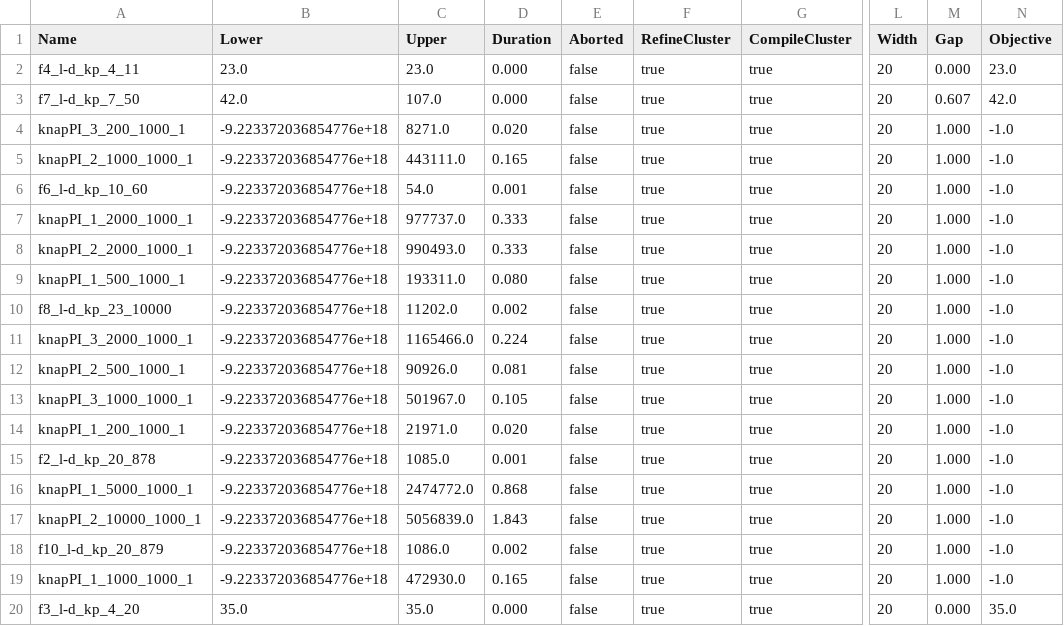
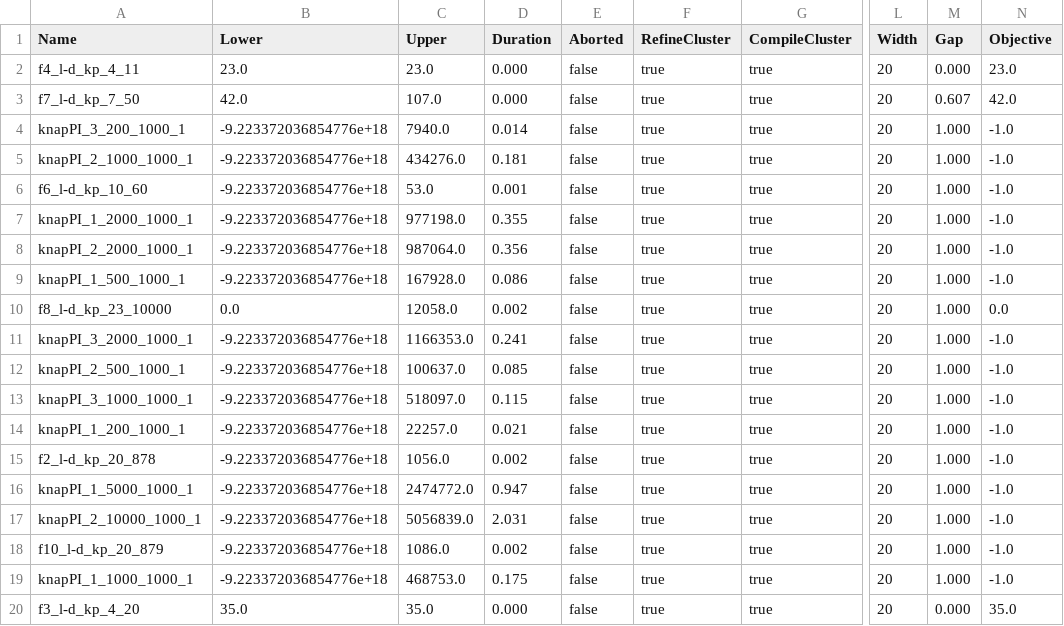
Before and after one commit to Eghonghonaye/ddo, a CSV file: experiments/results/Cluster/knapsack/summary_w1_10_w2_20.csv, drawn as a sheet; only a part is shown, gaps mark what is left out; the diff covers the shown part only; the diff names each change by its address in the sheet, - before the commit and + after, or states it on an @@ line.

Commit message:
edit conflict count, add dummy dominance to misp, run script modified

```diff
--- a/experiments/results/Cluster/knapsack/summary_w1_10_w2_20.csv
+++ b/experiments/results/Cluster/knapsack/summary_w1_10_w2_20.csv
-C4 (Upper): 8271.0
+C4 (Upper): 7940.0
-D4 (Duration): 0.020
+D4 (Duration): 0.014
-C5 (Upper): 443111.0
+C5 (Upper): 434276.0
-D5 (Duration): 0.165
+D5 (Duration): 0.181
-C6 (Upper): 54.0
+C6 (Upper): 53.0
-C7 (Upper): 977737.0
+C7 (Upper): 977198.0
-D7 (Duration): 0.333
+D7 (Duration): 0.355
-C8 (Upper): 990493.0
+C8 (Upper): 987064.0
-D8 (Duration): 0.333
+D8 (Duration): 0.356
-C9 (Upper): 193311.0
+C9 (Upper): 167928.0
-D9 (Duration): 0.080
+D9 (Duration): 0.086
-B10 (Lower): -9.223372036854776e+18
+B10 (Lower): 0.0
-C10 (Upper): 11202.0
+C10 (Upper): 12058.0
-N10 (Objective): -1.0
+N10 (Objective): 0.0
-C11 (Upper): 1165466.0
+C11 (Upper): 1166353.0
-D11 (Duration): 0.224
+D11 (Duration): 0.241
-C12 (Upper): 90926.0
+C12 (Upper): 100637.0
-D12 (Duration): 0.081
+D12 (Duration): 0.085
-C13 (Upper): 501967.0
+C13 (Upper): 518097.0
-D13 (Duration): 0.105
+D13 (Duration): 0.115
-C14 (Upper): 21971.0
+C14 (Upper): 22257.0
-D14 (Duration): 0.020
+D14 (Duration): 0.021
-C15 (Upper): 1085.0
+C15 (Upper): 1056.0
-D15 (Duration): 0.001
+D15 (Duration): 0.002
-D16 (Duration): 0.868
+D16 (Duration): 0.947
-D17 (Duration): 1.843
+D17 (Duration): 2.031
-C19 (Upper): 472930.0
+C19 (Upper): 468753.0
-D19 (Duration): 0.165
+D19 (Duration): 0.175
```
Also changed, not shown: 19 edited cells elsewhere in this file, experiments/results/Cluster/knapsack/summary_w1_10_w2_100.csv, experiments/results/Cluster/knapsack/summary_w1_10_w2_50.csv, 14 other files.
